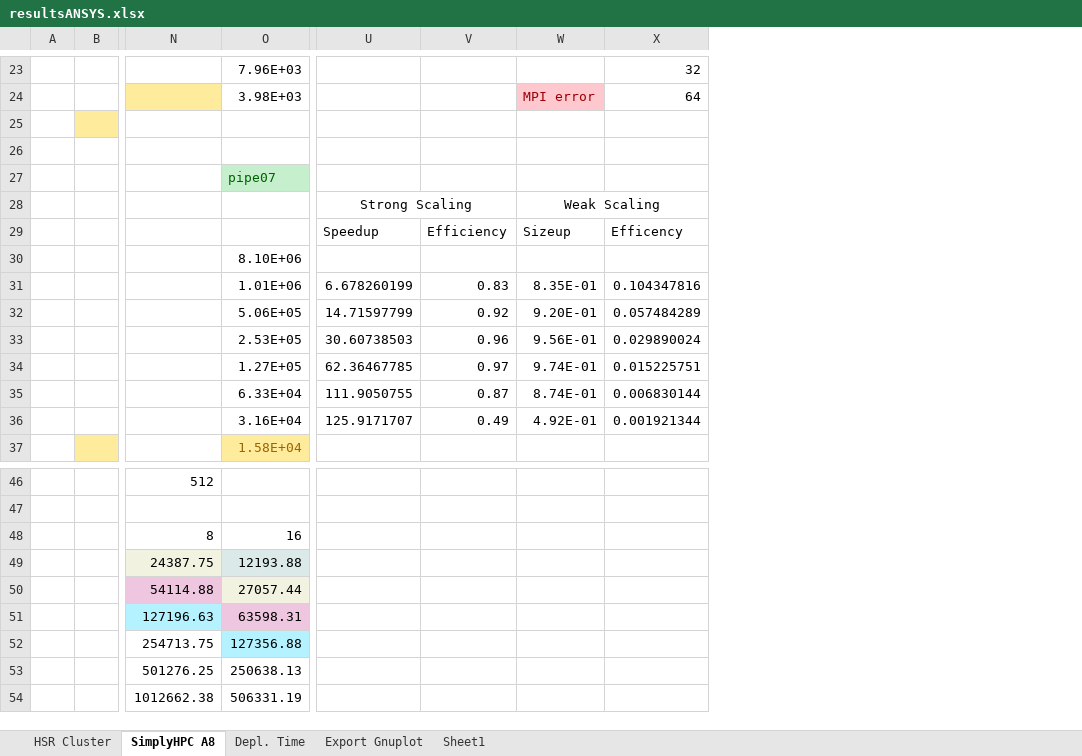
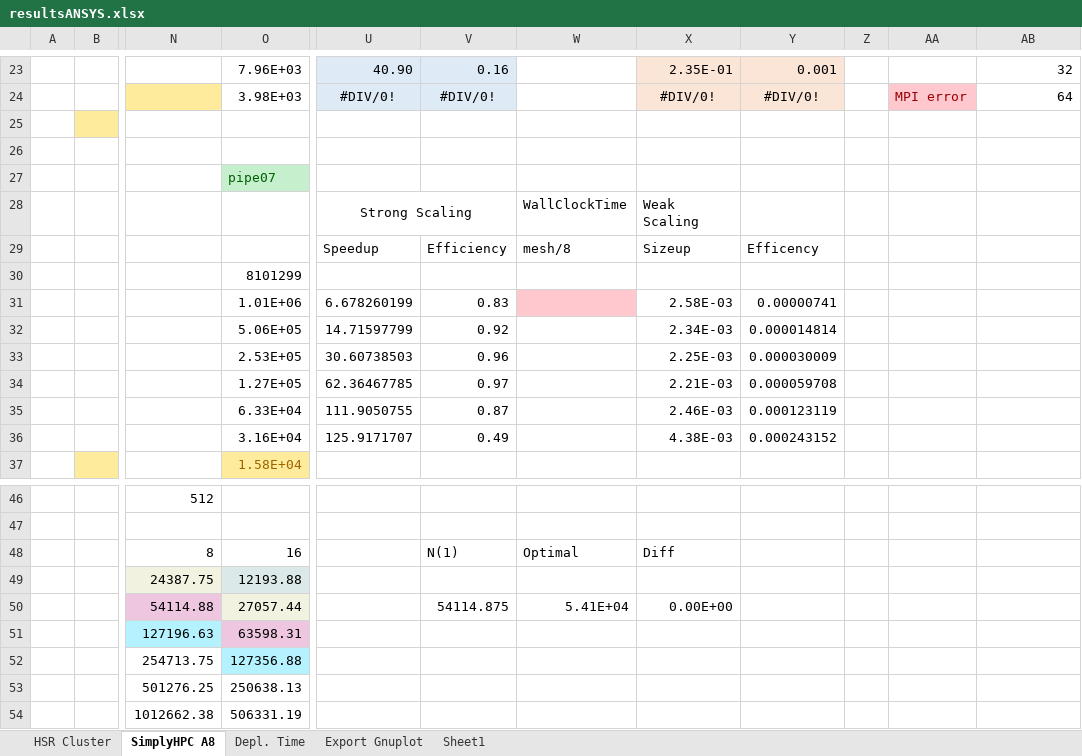
Before and after one commit to michaelpantic/SimplyHPC, an Excel workbook: doc/results/ansys/resultsANSYS.xlsx, sheet SimplyHPC A8, drawn as a sheet; only a part is shown, gaps mark what is left out; values as stored, in another font and other column widths than the file's, no borders; charts and pictures not drawn; removed rows and columns are numbered as before the commit, all else as after; the diff covers the shown part only; the diff names each change by its address in the sheet, - before the commit and + after, or states it on an @@ line.

```diff
--- a/doc/results/ansys/resultsANSYS.xlsx (sheet SimplyHPC A8)
+++ b/doc/results/ansys/resultsANSYS.xlsx (sheet SimplyHPC A8)
-column W, rows 24-36: MPI error |  |  |  | Weak Scaling | Sizeup |  | 8.35E-01 | 9.20E-01 | 9.56E-01 | 9.74E-01 | 8.74E-01 | 4.92E-01
+column W, rows 28-29: WallClockTime | mesh/8; rows 48-50: Optimal |  | 5.41E+04
+column X, rows 23-36: 2.35E-01 | #DIV/0! |  |  |  | Weak Scaling | Sizeup |  | 2.58E-03 | 2.34E-03 | 2.25E-03 | 2.21E-03 | 2.46E-03 | 4.38E-03; rows 48-50: Diff |  | 0.00E+00
+column Y, rows 23-36: 0.001 | #DIV/0! |  |  |  |  | Efficency |  | 0.00000741 | 0.000014814 | 0.000030009 | 0.000059708 | 0.000123119 | 0.000243152
+column Z, empty
+column AA, row 24: MPI error
-U23:V24 fill: none
+U23:V24 fill: #DEEBF7
-U23: (empty)
+U23: 40.90
-V23: (empty)
+V23: 0.16
-U24: (empty)
+U24: #DIV/0!
-V24: (empty)
+V24: #DIV/0!
-AB29: Efficency
+AB29: (empty)
-O30: 8.10E+06
+O30: 8101299
-AB31: 0.104347816
+AB31: (empty)
-AB32: 0.057484289
+AB32: (empty)
-AB33: 0.029890024
+AB33: (empty)
-AB34: 0.015225751
+AB34: (empty)
-AB35: 0.006830144
+AB35: (empty)
-AB36: 0.001921344
+AB36: (empty)
-V48: (empty)
+V48: N(1)
-V50: (empty)
+V50: 54114.875
```
Also changed, not shown: 22 edited cells and cell formats elsewhere in this sheet, formulas that keep their value, charts or pictures, 1 other file.
